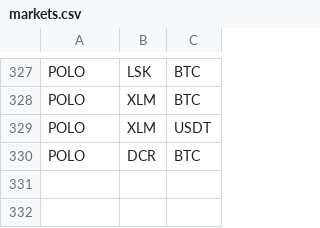
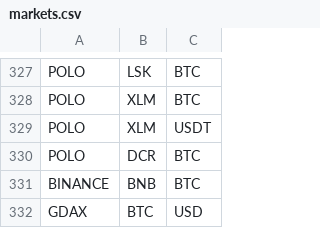
Before and after one commit to DEWMRAX/rbot, a CSV file: markets.csv, drawn as a sheet; only a part is shown, gaps mark what is left out.

Commit message:
add gdax btc/usd pair and binance bnb/btc to feed handler

```diff
--- a/markets.csv
+++ b/markets.csv
@@ -330 +330,3 @@ POLO,XLM,USDT
 POLO,DCR,BTC
+BINANCE,BNB,BTC
+GDAX,BTC,USD
```
Also changed, not shown: 2 other files.
